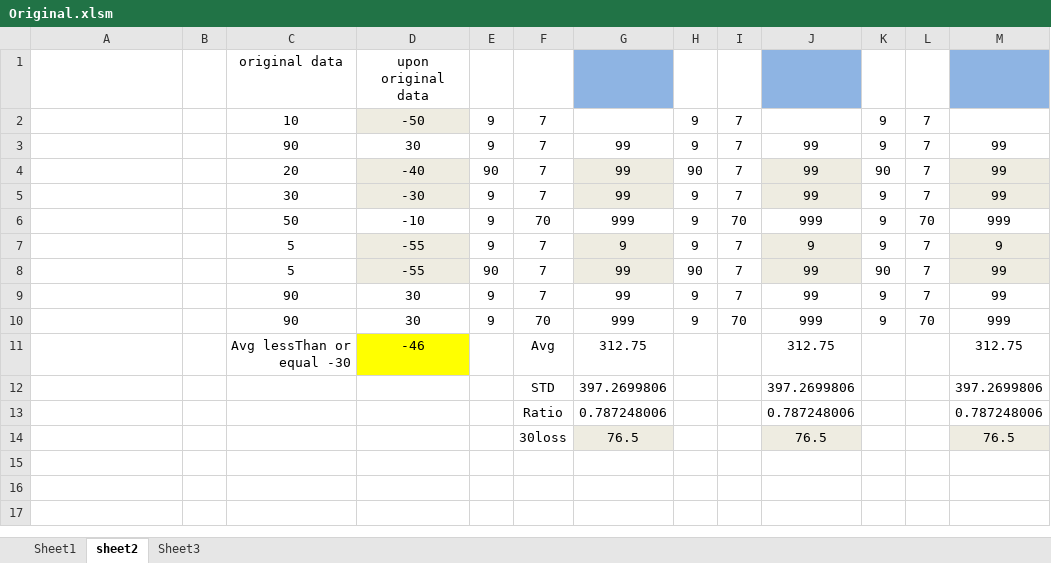
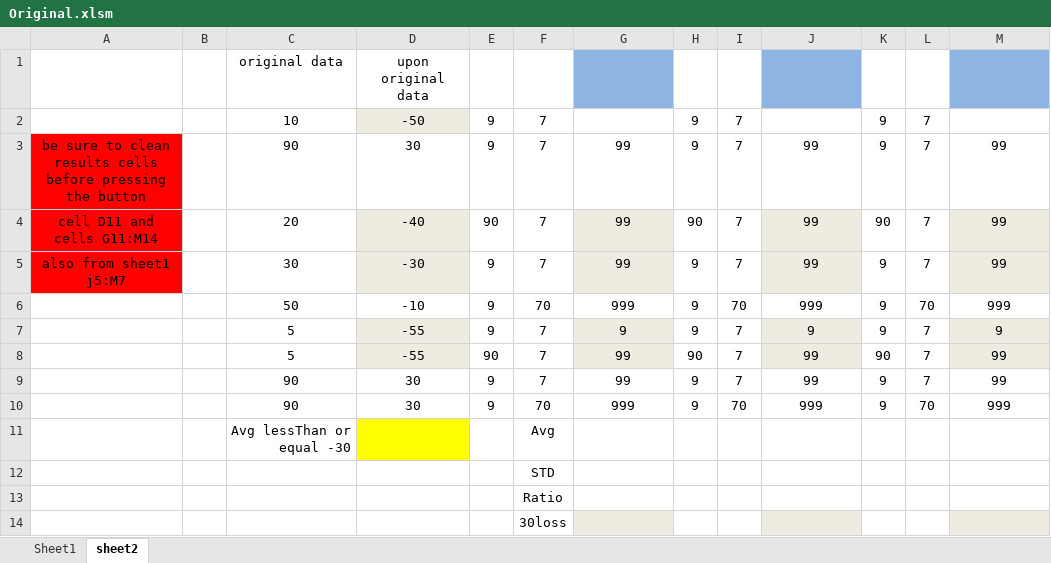
Before and after one commit to amrosama/Damla_guru_VBA2, an Excel workbook: Original.xlsm, sheet sheet2, drawn as a sheet; values as stored, in another font and other column widths than the file's, no borders; charts and pictures not drawn; removed rows and columns are numbered as before the commit, all else as after; the diff names each change by its address in the sheet, - before the commit and + after, or states it on an @@ line.

Commit message:
copy 30loss to sheet1
and feel the 4 arrays

```diff
--- a/Original.xlsm (sheet sheet2)
+++ b/Original.xlsm (sheet sheet2)
-sheet tab: Sheet3
-A3: (empty)
+A3: be sure to clean results cells before pressing the button
-A3:A5 fill: none
+A3:A5 fill: #FF0000
-A4: (empty)
+A4: cell D11 and cells G11:M14
-A5: (empty)
+A5: also from sheet1 j5:M7
-row 11:  |  | Avg lessThan or equal -30 | -46 |  | Avg | 312.75 |  |  | 312.75 |  |  | 312.75
-row 12:  |  |  |  |  | STD | 397.2699806 |  |  | 397.2699806 |  |  | 397.2699806
-row 13:  |  |  |  |  | Ratio | 0.787248006 |  |  | 0.787248006 |  |  | 0.787248006
-row 14:  |  |  |  |  | 30loss | 76.5 |  |  | 76.5 |  |  | 76.5
+row 11:  |  | Avg lessThan or equal -30 |  |  | Avg
+row 12:  |  |  |  |  | STD
+row 13:  |  |  |  |  | Ratio
+row 14:  |  |  |  |  | 30loss
```
Also changed, not shown: sheet Sheet1, 3 other files.
